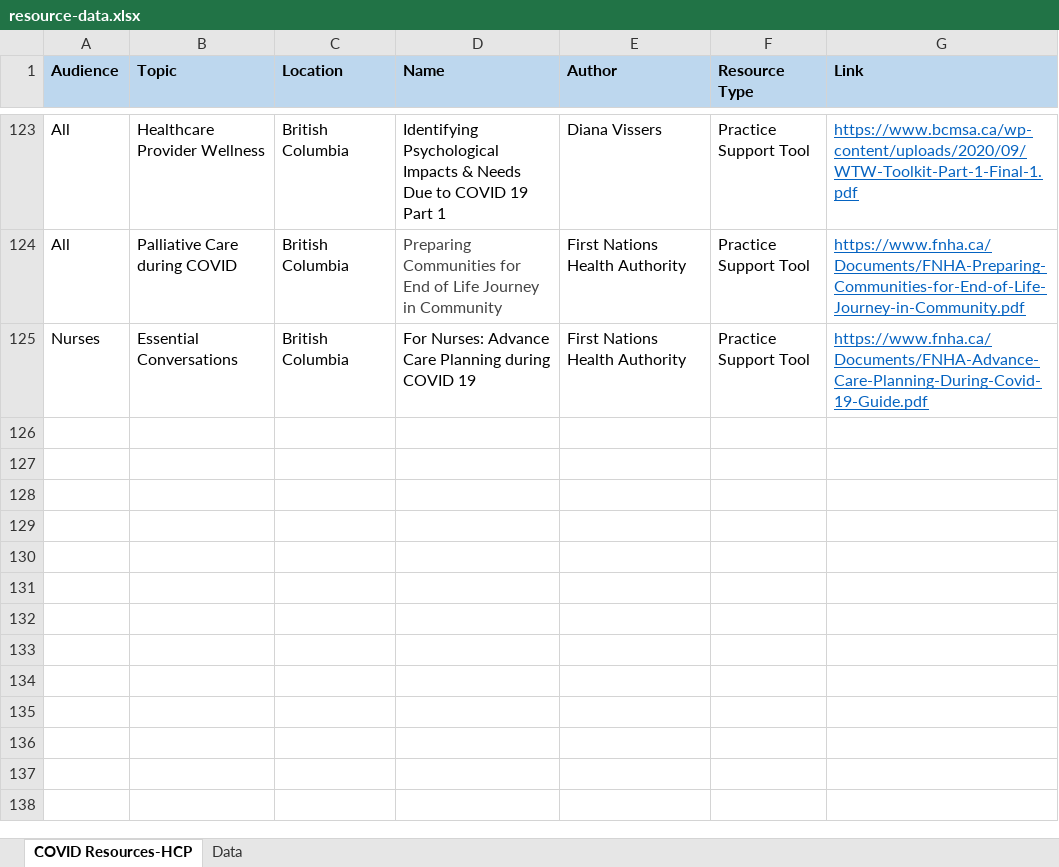
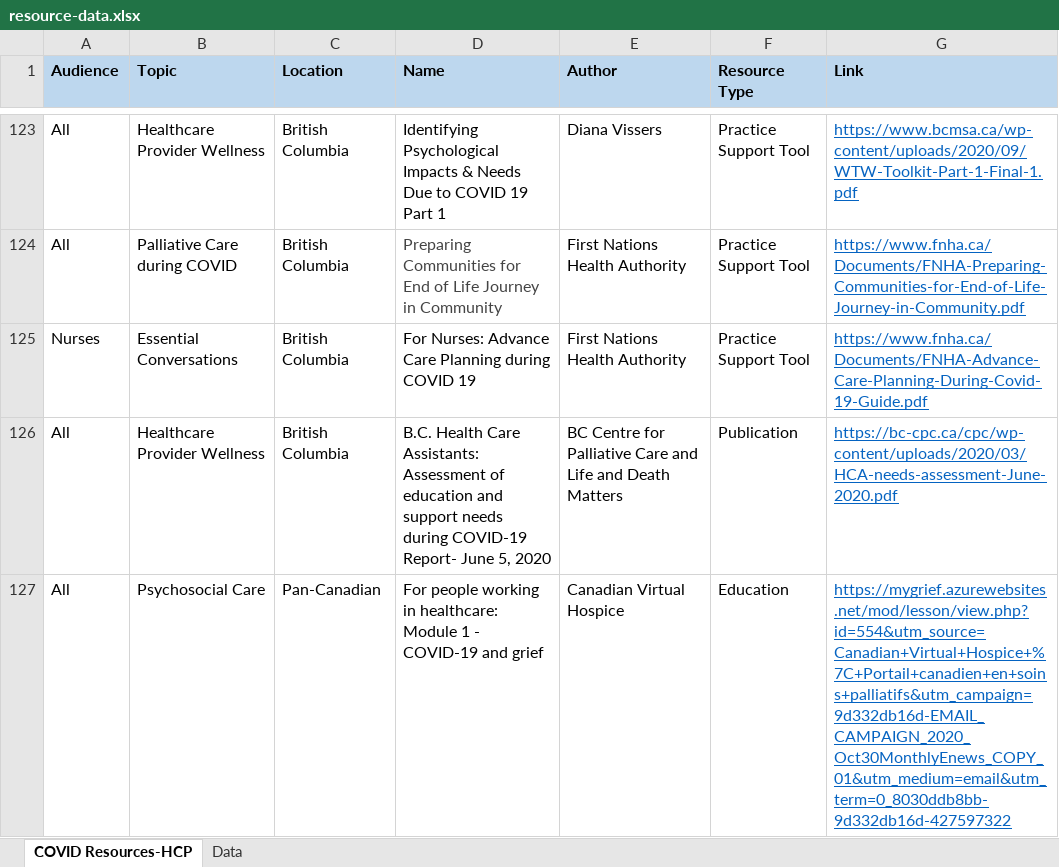
Before and after one commit to BC-CPC/covid-backend, an Excel workbook: resource-data.xlsx, sheet COVID Resources-HCP, drawn as a sheet; only a part is shown, gaps mark what is left out; values as stored, in another font and other column widths than the file's, no borders; conditional formats not drawn; the diff names each change by its address in the sheet, - before the commit and + after, or states it on an @@ line.

Commit message:
Add files via upload

```diff
--- a/resource-data.xlsx (sheet COVID Resources-HCP)
+++ b/resource-data.xlsx (sheet COVID Resources-HCP)
+row 126: All | Healthcare Provider Wellness | British Columbia | B.C. Health Care Assistants: Assessment of education and support needs during COVID-19 Report- June 5, 2020 | BC Centre for Palliative Care and Life and Death Matters | Publication | https://bc-cpc.ca/cpc/wp-content/uploads/2020/03/HCA-needs-assessment-June-2020.pdf
+row 127: All | Psychosocial Care | Pan-Canadian | For people working in healthcare: Module 1 - COVID-19 and grief | Canadian Virtual Hospice | Education | https://mygrief.azurewebsites.net/mod/lesson/view.php?id=554&utm_source=Canadian+Virtual+Hospice+%7C+Portail+canadien+en+soins+palliatifs&utm_campaign=9d332db16d-EMAIL_CAMPAIGN_2020_Oct30MonthlyEnews_COPY_01&utm_medium=email&utm_term=0_8030ddb8bb-9d332db16d-427597322
```
